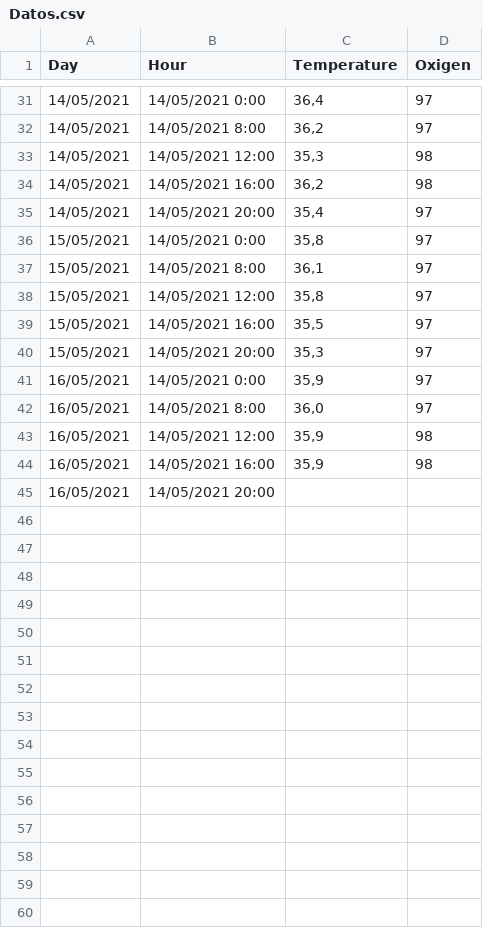
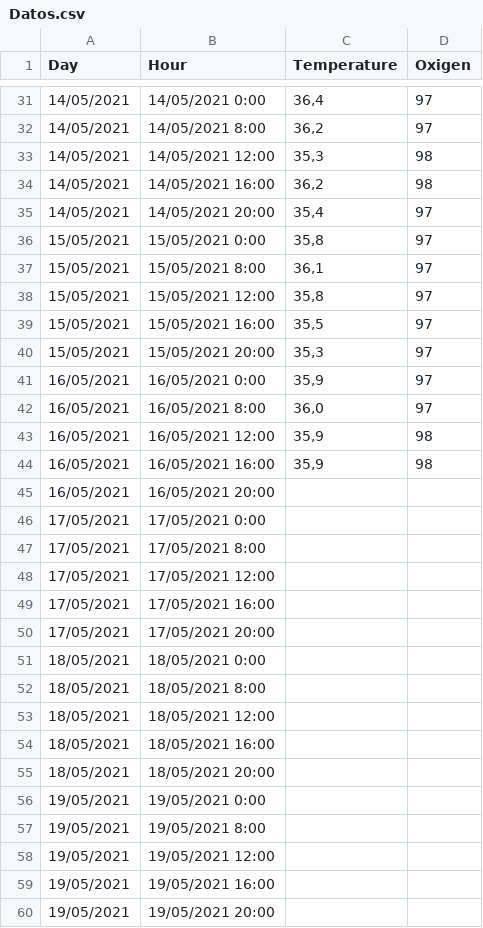
Before and after one commit to ealvarezv/Public, a CSV file: coronavirus/Datos.csv, drawn as a sheet; only a part is shown, gaps mark what is left out.

Commit message:
Update Datos.csv

```diff
--- a/coronavirus/Datos.csv
+++ b/coronavirus/Datos.csv
@@ -35,11 +35,26 @@ Day;Hour;Temperature;Oxigen
 14/05/2021;14/05/2021 20:00;35,4;97
-15/05/2021;14/05/2021 0:00;35,8;97
-15/05/2021;14/05/2021 8:00;36,1;97
-15/05/2021;14/05/2021 12:00;35,8;97
-15/05/2021;14/05/2021 16:00;35,5;97
-15/05/2021;14/05/2021 20:00;35,3;97
-16/05/2021;14/05/2021 0:00;35,9;97
-16/05/2021;14/05/2021 8:00;36,0;97
-16/05/2021;14/05/2021 12:00;35,9;98
-16/05/2021;14/05/2021 16:00;35,9;98
-16/05/2021;14/05/2021 20:00;;
+15/05/2021;15/05/2021 0:00;35,8;97
+15/05/2021;15/05/2021 8:00;36,1;97
+15/05/2021;15/05/2021 12:00;35,8;97
+15/05/2021;15/05/2021 16:00;35,5;97
+15/05/2021;15/05/2021 20:00;35,3;97
+16/05/2021;16/05/2021 0:00;35,9;97
+16/05/2021;16/05/2021 8:00;36,0;97
+16/05/2021;16/05/2021 12:00;35,9;98
+16/05/2021;16/05/2021 16:00;35,9;98
+16/05/2021;16/05/2021 20:00;;
+17/05/2021;17/05/2021 0:00;;
+17/05/2021;17/05/2021 8:00;;
+17/05/2021;17/05/2021 12:00;;
+17/05/2021;17/05/2021 16:00;;
+17/05/2021;17/05/2021 20:00;;
+18/05/2021;18/05/2021 0:00;;
+18/05/2021;18/05/2021 8:00;;
+18/05/2021;18/05/2021 12:00;;
+18/05/2021;18/05/2021 16:00;;
+18/05/2021;18/05/2021 20:00;;
+19/05/2021;19/05/2021 0:00;;
+19/05/2021;19/05/2021 8:00;;
+19/05/2021;19/05/2021 12:00;;
+19/05/2021;19/05/2021 16:00;;
+19/05/2021;19/05/2021 20:00;;
```
